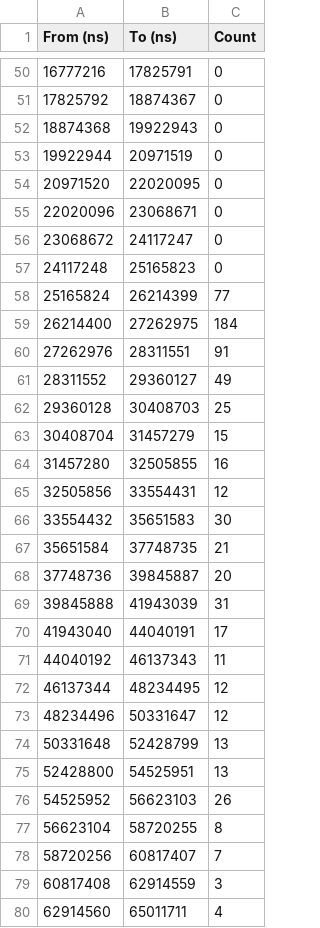
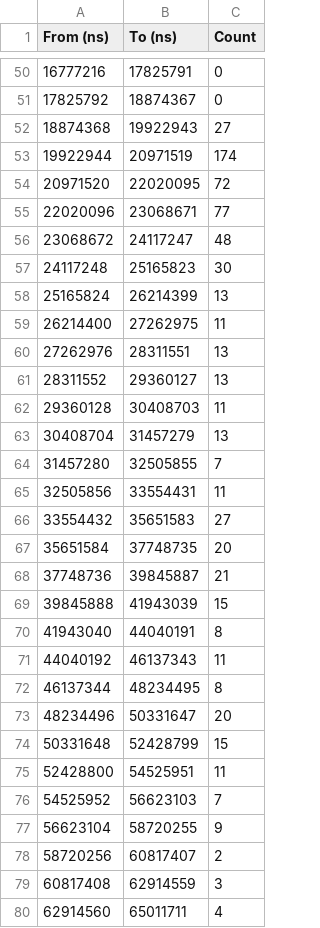
Before and after one commit to maximumstock/dns-thingy, a CSV file: benchmarks/threaded-4-local-release.csv, drawn as a sheet; only a part is shown, gaps mark what is left out; the diff covers the shown part only.

```diff
--- a/benchmarks/threaded-4-local-release.csv
+++ b/benchmarks/threaded-4-local-release.csv
@@ -51,29 +51,29 @@ From (ns), To (ns), Count
 17825792, 18874367, 0
-18874368, 19922943, 0
-19922944, 20971519, 0
-20971520, 22020095, 0
-22020096, 23068671, 0
-23068672, 24117247, 0
-24117248, 25165823, 0
-25165824, 26214399, 77
-26214400, 27262975, 184
-27262976, 28311551, 91
-28311552, 29360127, 49
-29360128, 30408703, 25
-30408704, 31457279, 15
-31457280, 32505855, 16
-32505856, 33554431, 12
-33554432, 35651583, 30
-35651584, 37748735, 21
-37748736, 39845887, 20
-39845888, 41943039, 31
-41943040, 44040191, 17
+18874368, 19922943, 27
+19922944, 20971519, 174
+20971520, 22020095, 72
+22020096, 23068671, 77
+23068672, 24117247, 48
+24117248, 25165823, 30
+25165824, 26214399, 13
+26214400, 27262975, 11
+27262976, 28311551, 13
+28311552, 29360127, 13
+29360128, 30408703, 11
+30408704, 31457279, 13
+31457280, 32505855, 7
+32505856, 33554431, 11
+33554432, 35651583, 27
+35651584, 37748735, 20
+37748736, 39845887, 21
+39845888, 41943039, 15
+41943040, 44040191, 8
 44040192, 46137343, 11
-46137344, 48234495, 12
-48234496, 50331647, 12
-50331648, 52428799, 13
-52428800, 54525951, 13
-54525952, 56623103, 26
-56623104, 58720255, 8
-58720256, 60817407, 7
+46137344, 48234495, 8
+48234496, 50331647, 20
+50331648, 52428799, 15
+52428800, 54525951, 11
+54525952, 56623103, 7
+56623104, 58720255, 9
+58720256, 60817407, 2
 60817408, 62914559, 3
```
Also changed, not shown: 60 edited cells elsewhere in this file, benchmarks/basic-local-release.csv, benchmarks/tokio-local-release.csv, 21 other files.
